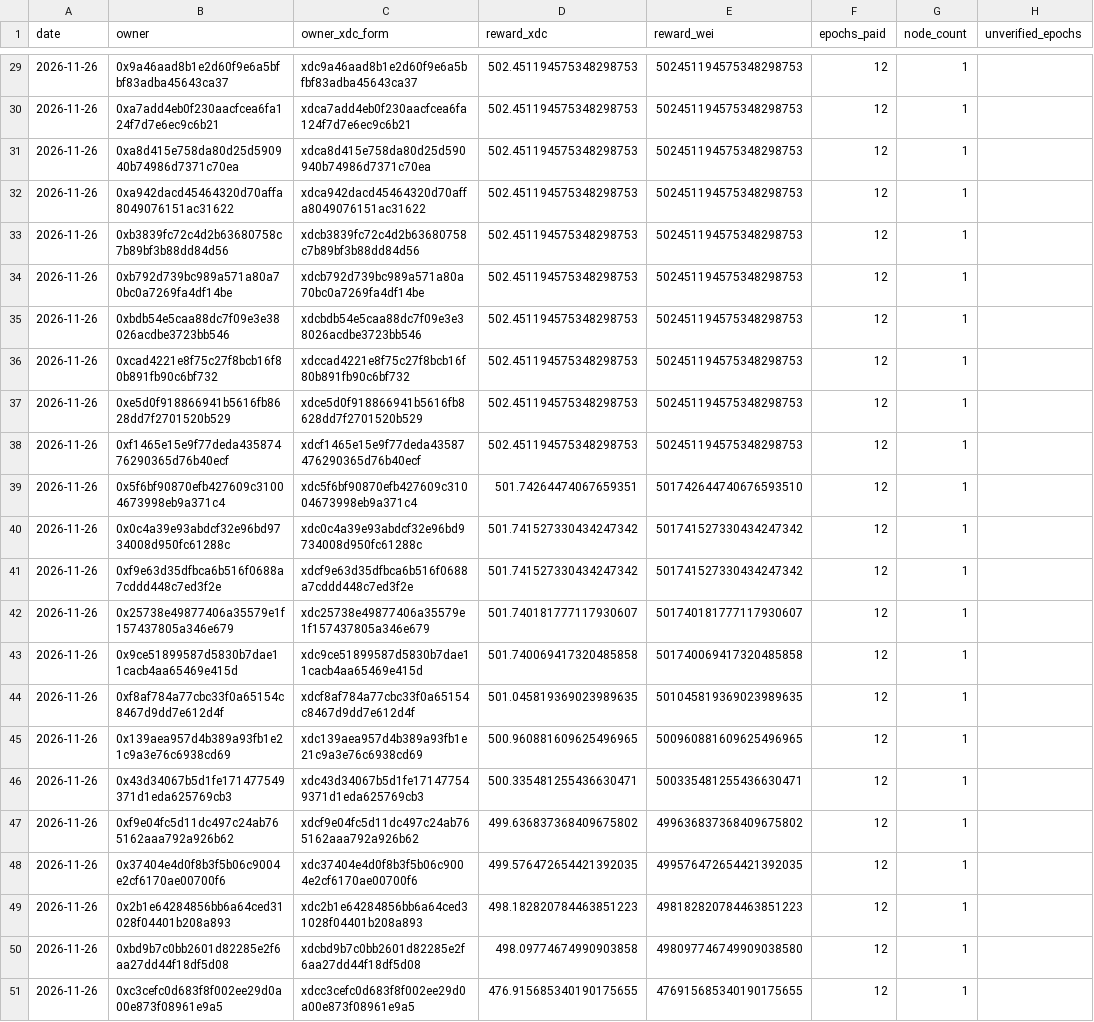
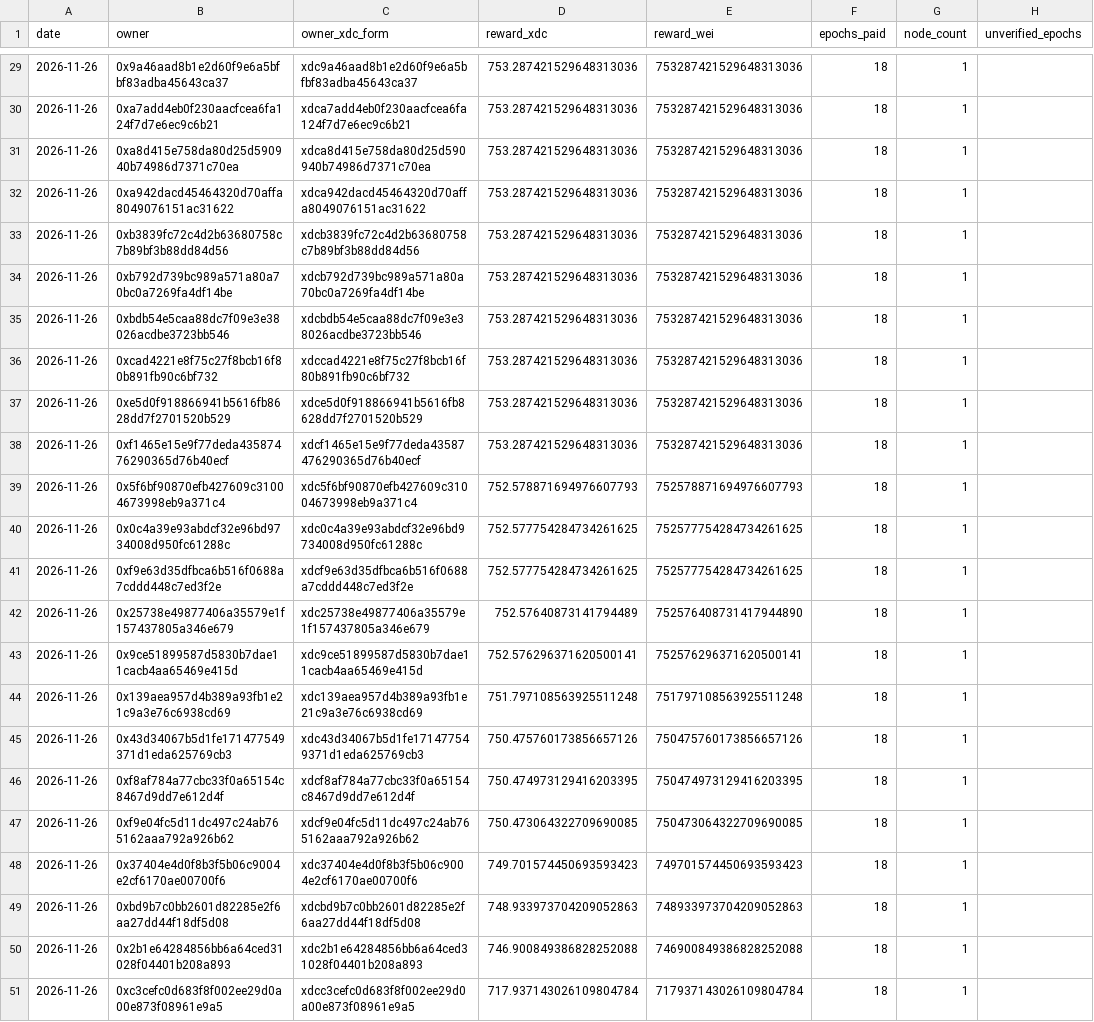
Before and after one commit to s4njk4n/aitest3, a CSV file: v1/epoch-rewards/daily/2026-11-26.csv, drawn as a sheet; only a part is shown, gaps mark what is left out; removed rows and columns are numbered as before the commit, all else as after; the diff covers the shown part only; the diff names each change by its address in the sheet, - before the commit and + after, or states it on an @@ line.

```diff
--- a/v1/epoch-rewards/daily/2026-11-26.csv
+++ b/v1/epoch-rewards/daily/2026-11-26.csv
-D29:D38 (reward_xdc): 502.451194575348298753
+D29:D38 (reward_xdc): 753.287421529648313036
-E29:E38 (reward_wei): 502451194575348298753
+E29:E38 (reward_wei): 753287421529648313036
-F29:F43 (epochs_paid): 12
+F29:F43 (epochs_paid): 18
-D39 (reward_xdc): 501.74264474067659351
+D39 (reward_xdc): 752.578871694976607793
-E39 (reward_wei): 501742644740676593510
+E39 (reward_wei): 752578871694976607793
-D40:D41 (reward_xdc): 501.741527330434247342
+D40:D41 (reward_xdc): 752.577754284734261625
-E40:E41 (reward_wei): 501741527330434247342
+E40:E41 (reward_wei): 752577754284734261625
-D42 (reward_xdc): 501.740181777117930607
+D42 (reward_xdc): 752.57640873141794489
-E42 (reward_wei): 501740181777117930607
+E42 (reward_wei): 752576408731417944890
-D43 (reward_xdc): 501.740069417320485858
+D43 (reward_xdc): 752.576296371620500141
-E43 (reward_wei): 501740069417320485858
+E43 (reward_wei): 752576296371620500141
-row 44: 2026-11-26 | 0xf8af784a77cbc33f0a65154c8467d9dd7e612d4f | xdcf8af784a77cbc33f0a65154c8467d9dd7e612d4f | 501.045819369023989635 | 501045819369023989635 | 12 | 1
-D44 (reward_xdc): 500.960881609625496965
+D44 (reward_xdc): 751.797108563925511248
-E44 (reward_wei): 500960881609625496965
+E44 (reward_wei): 751797108563925511248
-F44:F45 (epochs_paid): 12
+F44:F45 (epochs_paid): 18
-D45 (reward_xdc): 500.335481255436630471
+D45 (reward_xdc): 750.475760173856657126
-E45 (reward_wei): 500335481255436630471
+E45 (reward_wei): 750475760173856657126
+row 46: 2026-11-26 | 0xf8af784a77cbc33f0a65154c8467d9dd7e612d4f | xdcf8af784a77cbc33f0a65154c8467d9dd7e612d4f | 750.474973129416203395 | 750474973129416203395 | 18 | 1
-D47 (reward_xdc): 499.636837368409675802
+D47 (reward_xdc): 750.473064322709690085
-E47 (reward_wei): 499636837368409675802
+E47 (reward_wei): 750473064322709690085
-F47:F48 (epochs_paid): 12
+F47:F48 (epochs_paid): 18
-D48 (reward_xdc): 499.576472654421392035
+D48 (reward_xdc): 749.701574450693593423
-E48 (reward_wei): 499576472654421392035
+E48 (reward_wei): 749701574450693593423
-row 49: 2026-11-26 | 0x2b1e64284856bb6a64ced31028f04401b208a893 | xdc2b1e64284856bb6a64ced31028f04401b208a893 | 498.182820784463851223 | 498182820784463851223 | 12 | 1
-D49 (reward_xdc): 498.09774674990903858
+D49 (reward_xdc): 748.933973704209052863
-E49 (reward_wei): 498097746749909038580
+E49 (reward_wei): 748933973704209052863
-F49 (epochs_paid): 12
+F49 (epochs_paid): 18
+row 50: 2026-11-26 | 0x2b1e64284856bb6a64ced31028f04401b208a893 | xdc2b1e64284856bb6a64ced31028f04401b208a893 | 746.900849386828252088 | 746900849386828252088 | 18 | 1
-D51 (reward_xdc): 476.915685340190175655
+D51 (reward_xdc): 717.937143026109804784
-E51 (reward_wei): 476915685340190175655
+E51 (reward_wei): 717937143026109804784
-F51 (epochs_paid): 12
+F51 (epochs_paid): 18
```
Also changed, not shown: 81 edited cells elsewhere in this file, v1/epoch-rewards/monthly/2026-11.csv, 23 other files.
